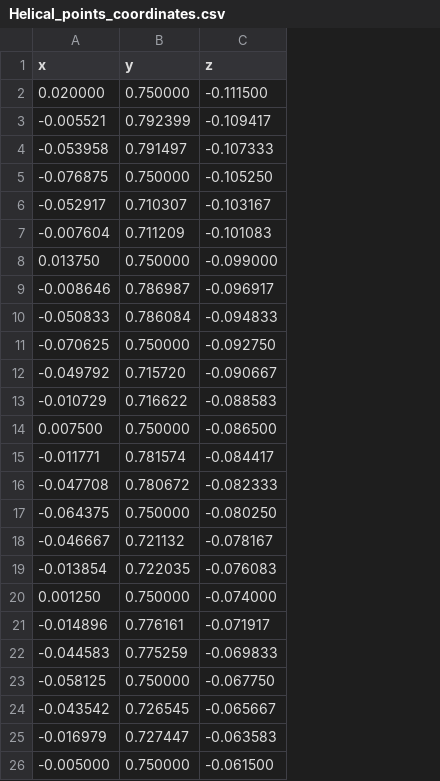
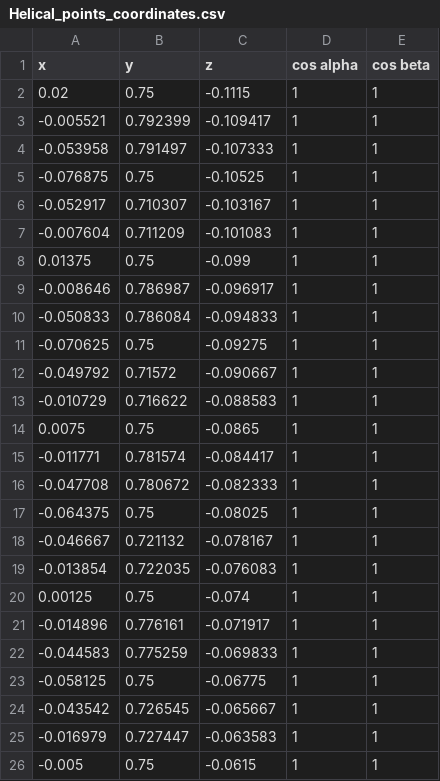
Before and after one commit to tuananhh08/Hallsensors_Navigation, a CSV file: Code/FwProblem/Helical/Helical_points_coordinates.csv, drawn as a sheet; removed rows and columns are numbered as before the commit, all else as after; the diff names each change by its address in the sheet, - before the commit and + after, or states it on an @@ line.

```diff
--- a/Code/FwProblem/Helical/Helical_points_coordinates.csv
+++ b/Code/FwProblem/Helical/Helical_points_coordinates.csv
+column D (cos alpha), rows 3-7: all 1; rows 9-13: all 1; rows 15-19: all 1; rows 21-25: all 1
+column E (cos beta), rows 3-7: all 1; rows 9-13: all 1; rows 15-19: all 1; rows 21-25: all 1
-row 2: 0.020000 | 0.750000 | -0.111500
+row 2: 0.02 | 0.75 | -0.1115 | 1 | 1
-B5 (y): 0.750000
+B5 (y): 0.75
-C5 (z): -0.105250
+C5 (z): -0.10525
-row 8: 0.013750 | 0.750000 | -0.099000
+row 8: 0.01375 | 0.75 | -0.099 | 1 | 1
-B11 (y): 0.750000
+B11 (y): 0.75
-C11 (z): -0.092750
+C11 (z): -0.09275
-B12 (y): 0.715720
+B12 (y): 0.71572
-row 14: 0.007500 | 0.750000 | -0.086500
+row 14: 0.0075 | 0.75 | -0.0865 | 1 | 1
-B17 (y): 0.750000
+B17 (y): 0.75
-C17 (z): -0.080250
+C17 (z): -0.08025
-row 20: 0.001250 | 0.750000 | -0.074000
+row 20: 0.00125 | 0.75 | -0.074 | 1 | 1
-B23 (y): 0.750000
+B23 (y): 0.75
-C23 (z): -0.067750
+C23 (z): -0.06775
-row 26: -0.005000 | 0.750000 | -0.061500
+row 26: -0.005 | 0.75 | -0.0615 | 1 | 1
```
Also changed, not shown: Code/FwProblem/Helical/B_output.csv, 30 other files.
